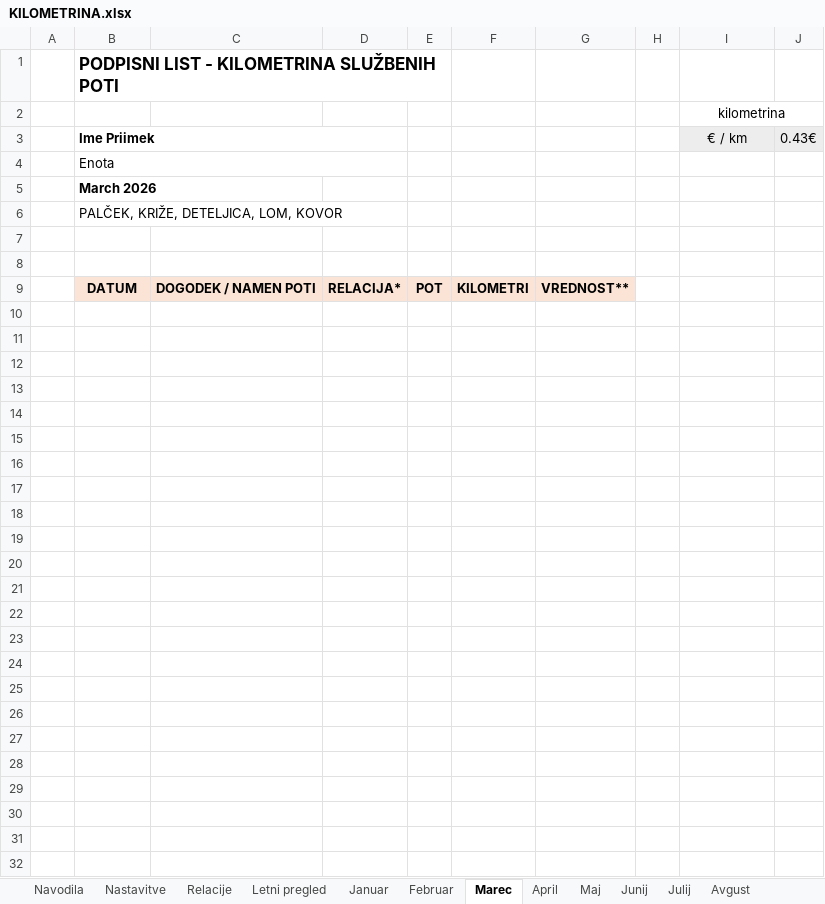
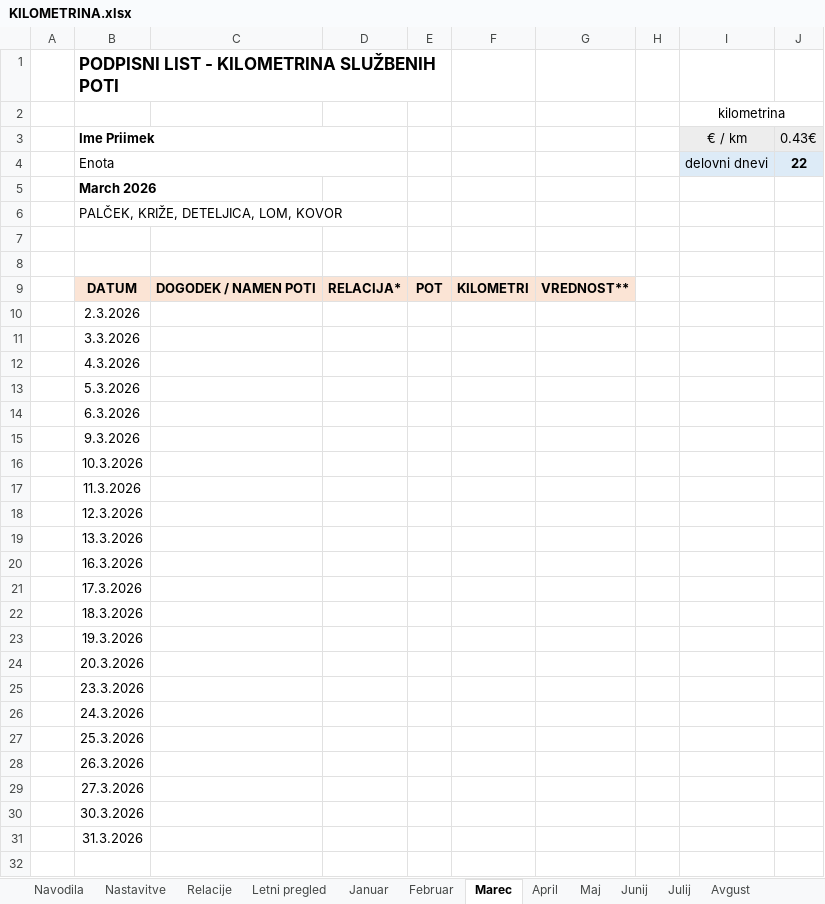
Before and after one commit to PeterPrelo/Claude_git, an Excel workbook: KILOMETRINA.xlsx, sheet Marec, drawn as a sheet; only a part is shown; values as stored, in another font and other column widths than the file's, no borders; removed rows and columns are numbered as before the commit, all else as after; the diff names each change by its address in the sheet, - before the commit and + after, or states it on an @@ line.

```diff
--- a/KILOMETRINA.xlsx (sheet Marec)
+++ b/KILOMETRINA.xlsx (sheet Marec)
-row 4:  | Enota
+row 4:  | Enota |  |  |  |  |  |  | delovni dnevi | 22
-B10: (empty)
+B10: 2.3.2026
-B11: (empty)
+B11: 3.3.2026
-B12: (empty)
+B12: 4.3.2026
-B13: (empty)
+B13: 5.3.2026
-B14: (empty)
+B14: 6.3.2026
-B15: (empty)
+B15: 9.3.2026
-B16: (empty)
+B16: 10.3.2026
-B17: (empty)
+B17: 11.3.2026
-B18: (empty)
+B18: 12.3.2026
-B19: (empty)
+B19: 13.3.2026
-B20: (empty)
+B20: 16.3.2026
-B21: (empty)
+B21: 17.3.2026
-B22: (empty)
+B22: 18.3.2026
-B23: (empty)
+B23: 19.3.2026
-B24: (empty)
+B24: 20.3.2026
-B25: (empty)
+B25: 23.3.2026
-B26: (empty)
+B26: 24.3.2026
-B27: (empty)
+B27: 25.3.2026
-B28: (empty)
+B28: 26.3.2026
-B29: (empty)
+B29: 27.3.2026
-B30: (empty)
+B30: 30.3.2026
-B31: (empty)
+B31: 31.3.2026
```
Also changed, not shown: sheet Nastavitve, sheet Julij, sheet September, sheet Oktober, sheet December, sheet Junij, 8 more sheets, 1 other file.
